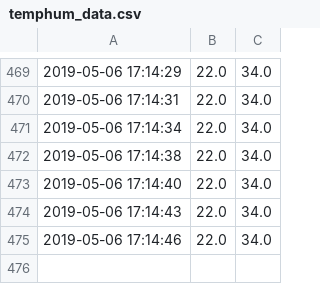
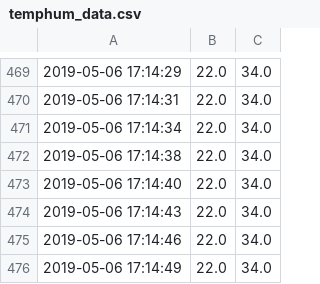
Before and after one commit to stefseidl/stefseidl.github.io, a CSV file: data/temphum_data.csv, drawn as a sheet; only a part is shown, gaps mark what is left out.

Commit message:
HOME Project

```diff
--- a/data/temphum_data.csv
+++ b/data/temphum_data.csv
@@ -475 +475,2 @@
 2019-05-06 17:14:46,22.0,34.0
+2019-05-06 17:14:49,22.0,34.0
```
